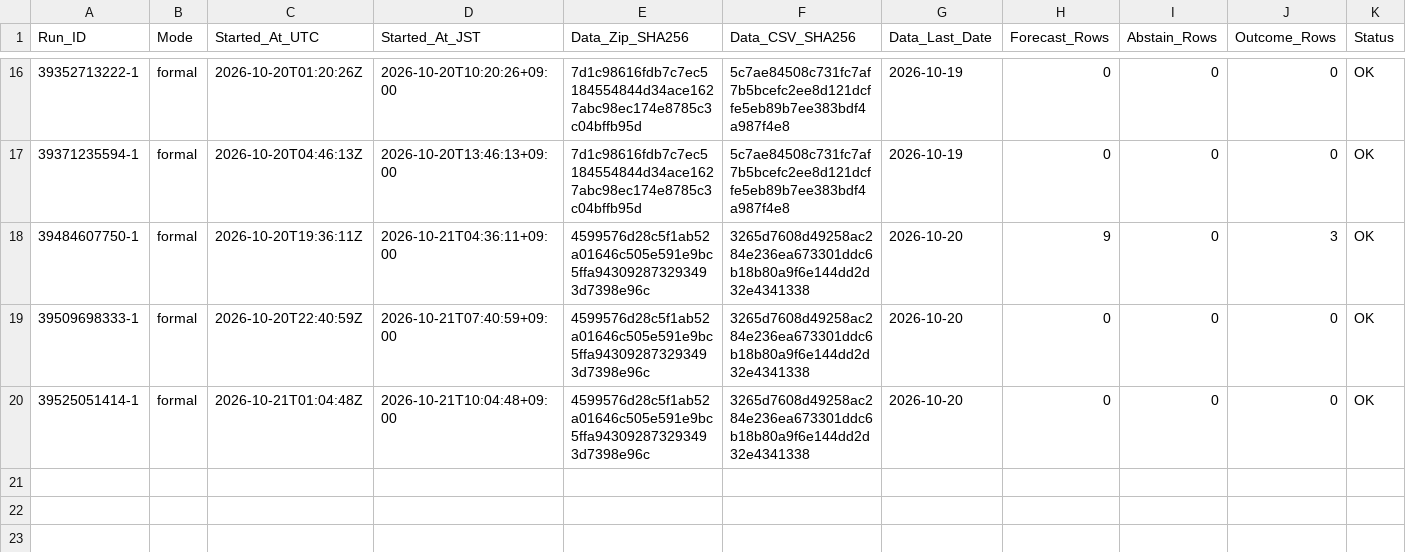
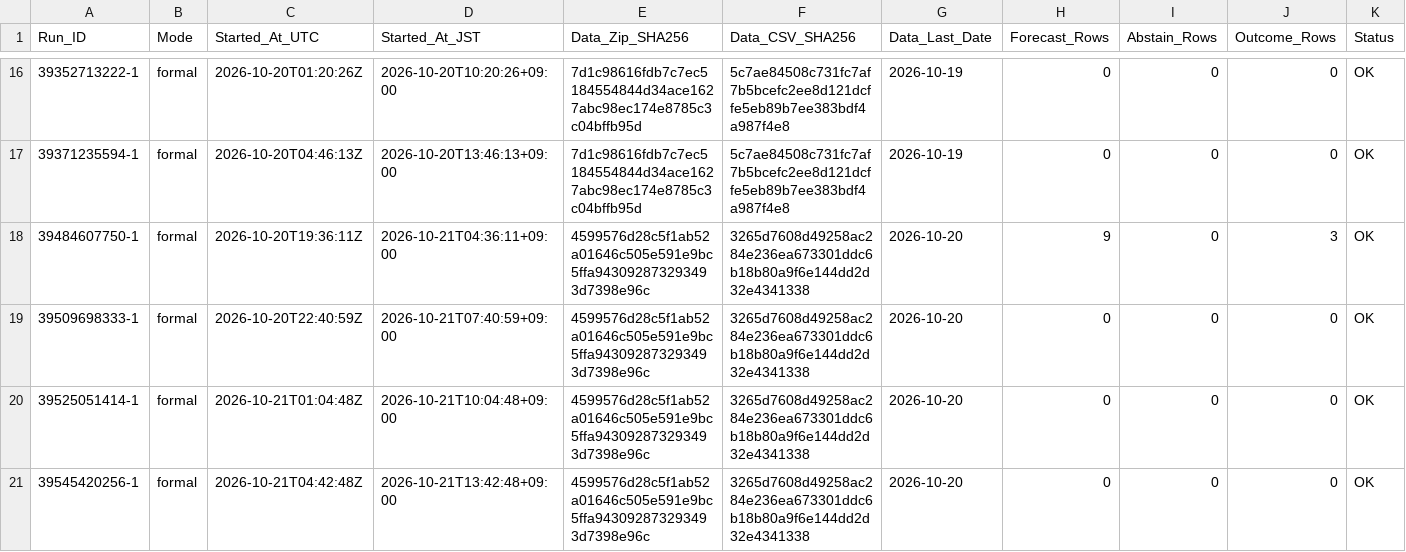
Before and after one commit to junsato1001-ops/-fx-forward-ledger, a CSV file: ledger/runs.csv, drawn as a sheet; only a part is shown, gaps mark what is left out; rows hold the shown columns only; the diff names each change by its address in the sheet, - before the commit and + after, or states it on an @@ line.

```diff
--- a/ledger/runs.csv
+++ b/ledger/runs.csv
+row 21: 39545420256-1 | formal | 2026-10-21T04:42:48Z | 2026-10-21T13:42:48+09:00 | 4599576d28c5f1ab52a01646c505e591e9bc5ffa943092873293493d7398e96c | 3265d7608d49258ac284e236ea673301ddc6b18b80a9f6e144dd2d32e4341338 | 2026-10-20 | 0 | 0 | 0 | OK
```
Also changed, not shown: data/ecb/snapshots.csv.
